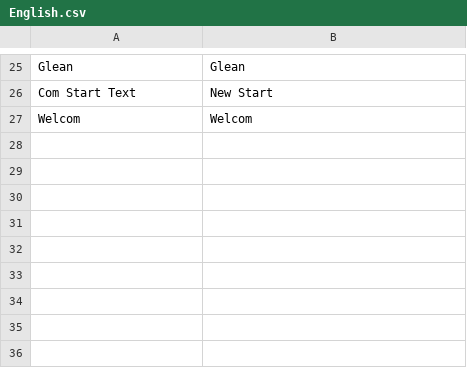
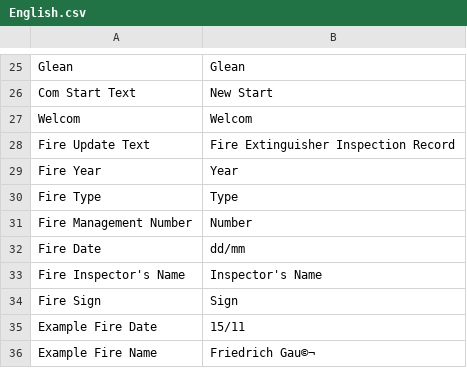
Before and after one commit to Attic-Yellow/3D.Horror.Game.Project, a CSV file: Assets/UIText/English.csv, drawn as a sheet; only a part is shown, gaps mark what is left out; the diff names each change by its address in the sheet, - before the commit and + after, or states it on an @@ line.

```diff
--- a/Assets/UIText/English.csv
+++ b/Assets/UIText/English.csv
+row 28: Fire Update Text | Fire Extinguisher Inspection Record
+row 29: Fire Year | Year
+row 30: Fire Type | Type
+row 31: Fire Management Number | Number
+row 32: Fire Date | dd/mm
+row 33: Fire Inspector's Name | Inspector's Name
+row 34: Fire Sign | Sign
+row 35: Example Fire Date | 15/11
+row 36: Example Fire Name | Friedrich Gau©¬
```
Also changed, not shown: Assets/UIText/Korean.csv, 8 other files.
